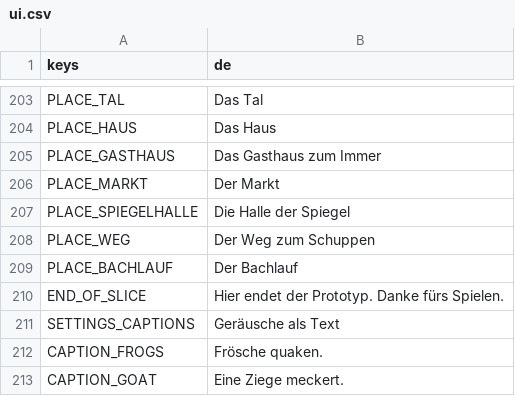
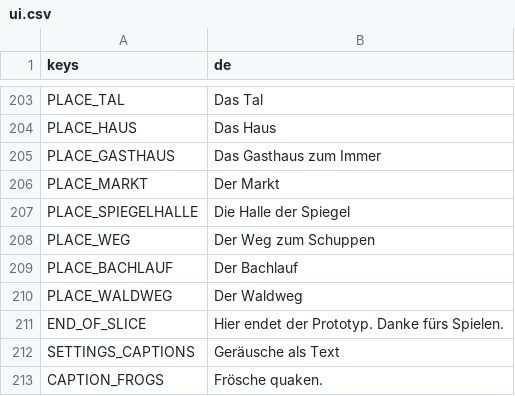
Before and after one commit to Stanzlu/Game, a CSV file: content/locale/ui.csv, drawn as a sheet; only a part is shown, gaps mark what is left out; the shorter side is filled out with more unchanged rows.

```diff
--- a/content/locale/ui.csv
+++ b/content/locale/ui.csv
@@ -218,2 +218,3 @@ PLACE_WEG,Der Weg zum Schuppen
 PLACE_BACHLAUF,Der Bachlauf
+PLACE_WALDWEG,Der Waldweg
 END_OF_SLICE,"Hier endet der Prototyp. Danke fürs Spielen."
```
Also changed, not shown: content/locale/items.csv, content/locale/journal.csv, 15 other files.
